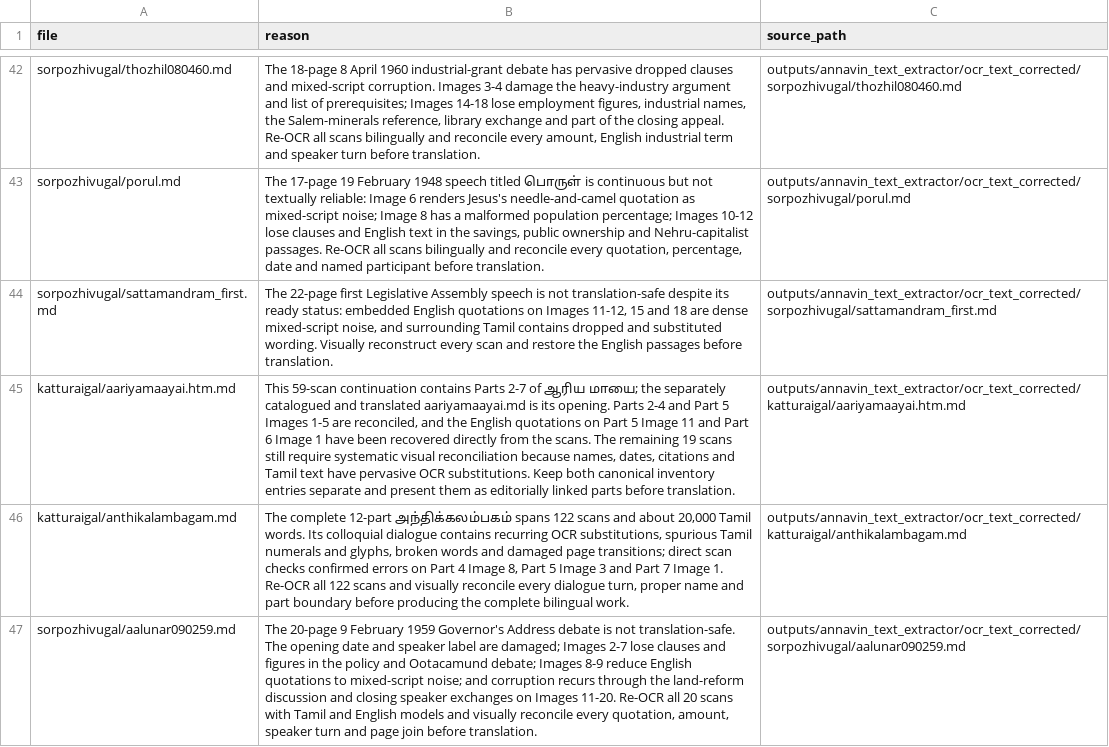
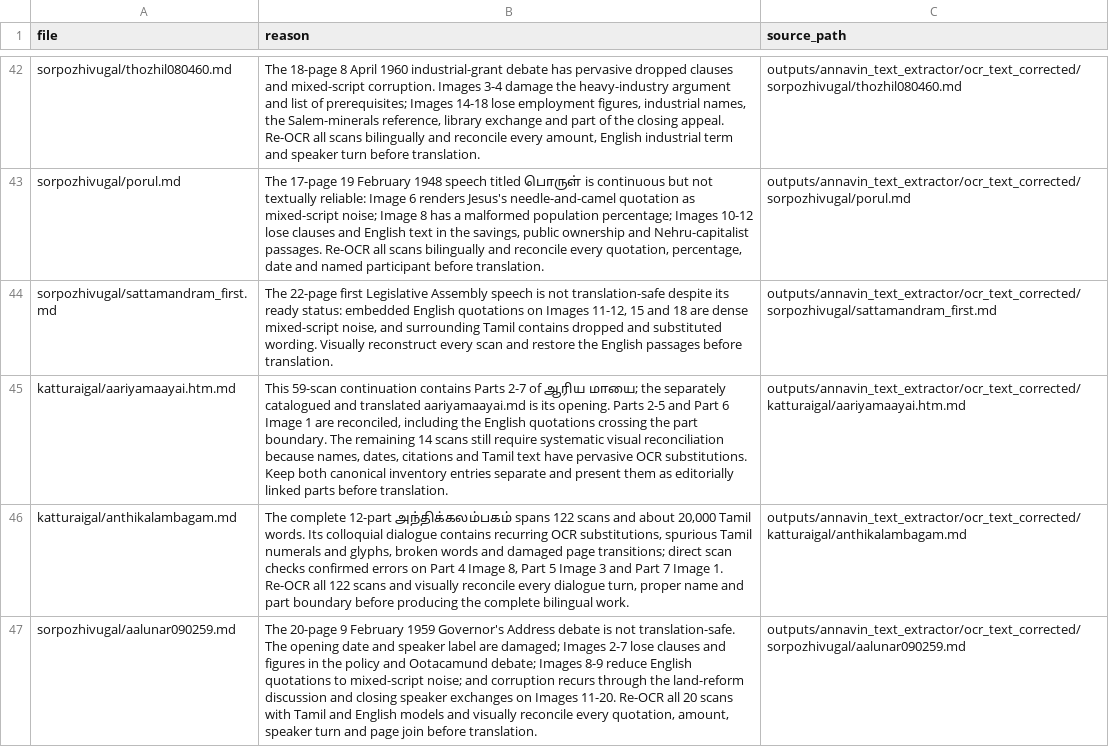
Before and after one commit to pugazg/anna-corpus, a CSV file: outputs/annavin_text_extractor/translated_contents/_translation_state/needs_source_recovery.csv, drawn as a sheet; only a part is shown, gaps mark what is left out; the diff names each change by its address in the sheet, - before the commit and + after, or states it on an @@ line.

Commit message:
reconcile Aryan Illusion part 5

```diff
--- a/outputs/annavin_text_extractor/translated_contents/_translation_state/needs_source_recovery.csv
+++ b/outputs/annavin_text_extractor/translated_contents/_translation_state/needs_source_recovery.csv
-B45 (reason): …opening. Parts 2-4 and Part 5 Images 1-5 are reconciled, and the English quotations on Part 5 Image 11 and Part 6 Image 1 have been recovered directly from the scans. The remaining 19 scans still…
+B45 (reason): …opening. Parts 2-5 and Part 6 Image 1 are reconciled, including the English quotations crossing the part boundary. The remaining 14 scans still…
```
Also changed, not shown: outputs/annavin_text_extractor/translated_contents/_translation_state/ocr_concerns.csv, 5 other files.
